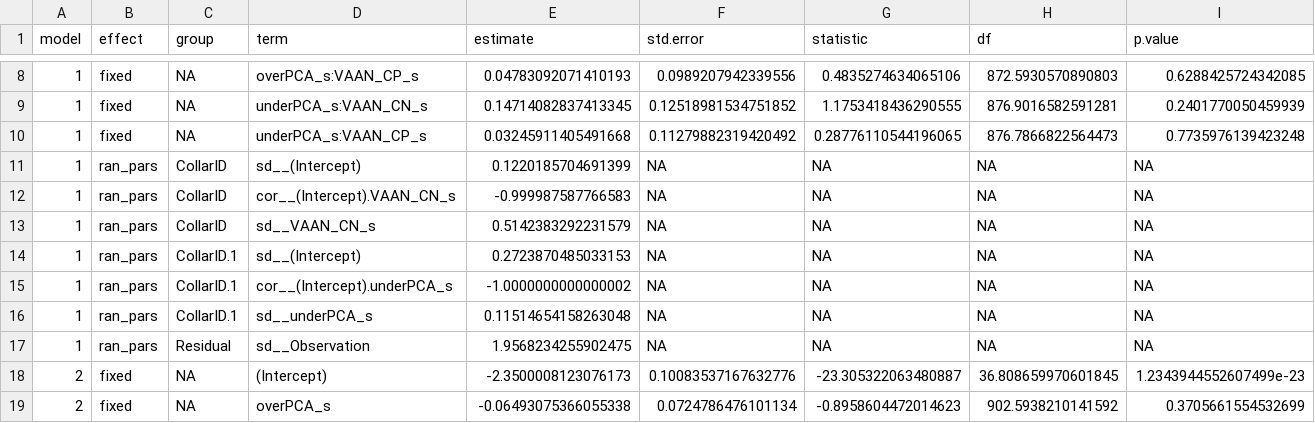
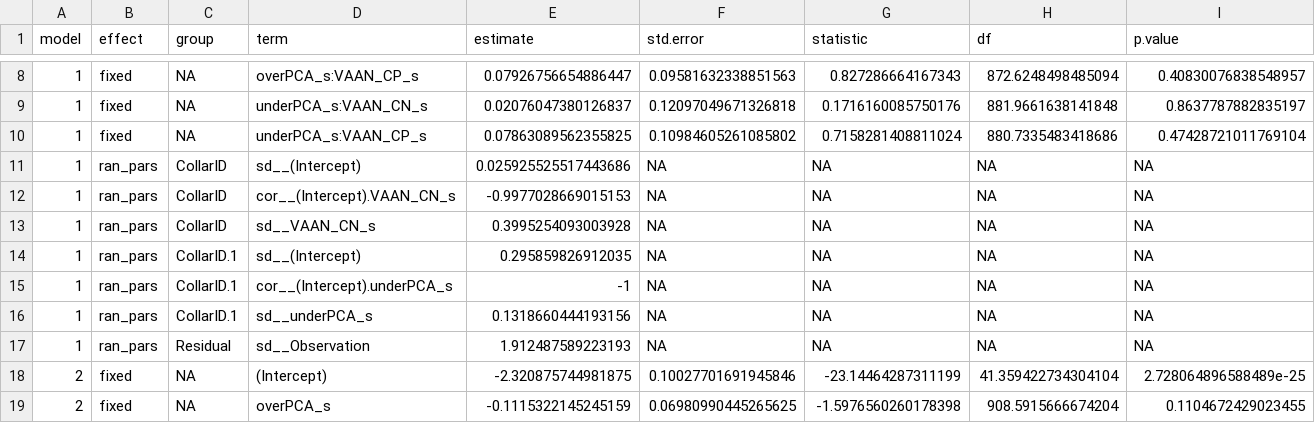
Before and after one commit to icrichmond/HareSpaceUse, a CSV file: output/lmem_log_summary.csv, drawn as a sheet; only a part is shown, gaps mark what is left out; the diff covers the shown part only.

```diff
--- a/output/lmem_log_summary.csv
+++ b/output/lmem_log_summary.csv
@@ -8,12 +8,12 @@ model,effect,group,term,estimate,std.error,statistic,df,p.value
-1,fixed,NA,overPCA_s:VAAN_CP_s,0.04783092071410193,0.0989207942339556,0.4835274634065106,872.5930570890803,0.6288425724342085
-1,fixed,NA,underPCA_s:VAAN_CN_s,0.14714082837413345,0.12518981534751852,1.1753418436290555,876.9016582591281,0.2401770050459939
-1,fixed,NA,underPCA_s:VAAN_CP_s,0.03245911405491668,0.11279882319420492,0.28776110544196065,876.7866822564473,0.7735976139423248
-1,ran_pars,CollarID,sd__(Intercept),0.1220185704691399,NA,NA,NA,NA
-1,ran_pars,CollarID,cor__(Intercept).VAAN_CN_s,-0.999987587766583,NA,NA,NA,NA
-1,ran_pars,CollarID,sd__VAAN_CN_s,0.5142383292231579,NA,NA,NA,NA
-1,ran_pars,CollarID.1,sd__(Intercept),0.2723870485033153,NA,NA,NA,NA
-1,ran_pars,CollarID.1,cor__(Intercept).underPCA_s,-1.0000000000000002,NA,NA,NA,NA
-1,ran_pars,CollarID.1,sd__underPCA_s,0.11514654158263048,NA,NA,NA,NA
-1,ran_pars,Residual,sd__Observation,1.9568234255902475,NA,NA,NA,NA
-2,fixed,NA,(Intercept),-2.3500008123076173,0.10083537167632776,-23.305322063480887,36.808659970601845,1.2343944552607499e-23
-2,fixed,NA,overPCA_s,-0.06493075366055338,0.0724786476101134,-0.8958604472014623,902.5938210141592,0.3705661554532699
+1,fixed,NA,overPCA_s:VAAN_CP_s,0.07926756654886447,0.09581632338851563,0.827286664167343,872.6248498485094,0.40830076838548957
+1,fixed,NA,underPCA_s:VAAN_CN_s,0.02076047380126837,0.12097049671326818,0.1716160085750176,881.9661638141848,0.8637787882835197
+1,fixed,NA,underPCA_s:VAAN_CP_s,0.07863089562355825,0.10984605261085802,0.7158281408811024,880.7335483418686,0.47428721011769104
+1,ran_pars,CollarID,sd__(Intercept),0.025925525517443686,NA,NA,NA,NA
+1,ran_pars,CollarID,cor__(Intercept).VAAN_CN_s,-0.9977028669015153,NA,NA,NA,NA
+1,ran_pars,CollarID,sd__VAAN_CN_s,0.3995254093003928,NA,NA,NA,NA
+1,ran_pars,CollarID.1,sd__(Intercept),0.295859826912035,NA,NA,NA,NA
+1,ran_pars,CollarID.1,cor__(Intercept).underPCA_s,-1,NA,NA,NA,NA
+1,ran_pars,CollarID.1,sd__underPCA_s,0.1318660444193156,NA,NA,NA,NA
+1,ran_pars,Residual,sd__Observation,1.912487589223193,NA,NA,NA,NA
+2,fixed,NA,(Intercept),-2.320875744981875,0.10027701691945846,-23.14464287311199,41.359422734304104,2.728064896588489e-25
+2,fixed,NA,overPCA_s,-0.1115322145245159,0.06980990445265625,-1.5976560260178398,908.5915666674204,0.1104672429023455
```
Also changed, not shown: 75 edited cells elsewhere in this file, output/lmem_log_aic.csv, 1 other file.
